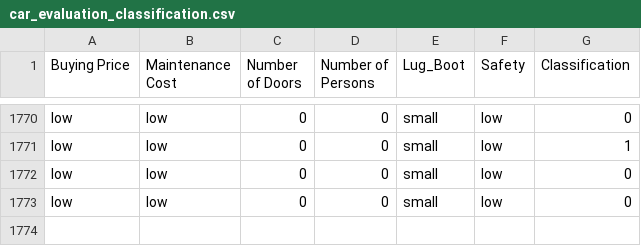
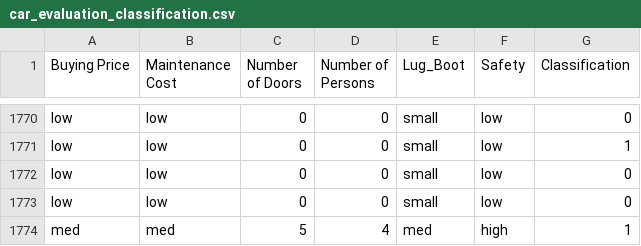
Before and after one commit to kiyojiii/Car-Price-Predictor-Car-Evaluation, a CSV file: writable_directory/car_evaluation_classification.csv, drawn as a sheet; only a part is shown, gaps mark what is left out.

```diff
--- a/writable_directory/car_evaluation_classification.csv
+++ b/writable_directory/car_evaluation_classification.csv
@@ -1773 +1773,2 @@ low,low,0,0,small,low,0
 low,low,0,0,small,low,0
+med,med,5,4,med,high,1
```
Also changed, not shown: writable_directory/Cleaned_Car_data.csv, 4 other files.
